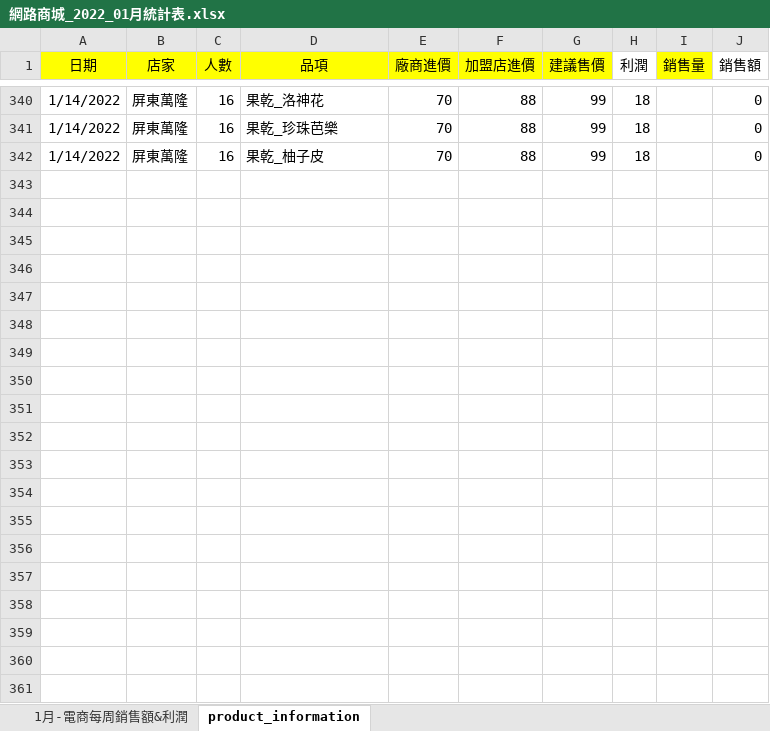
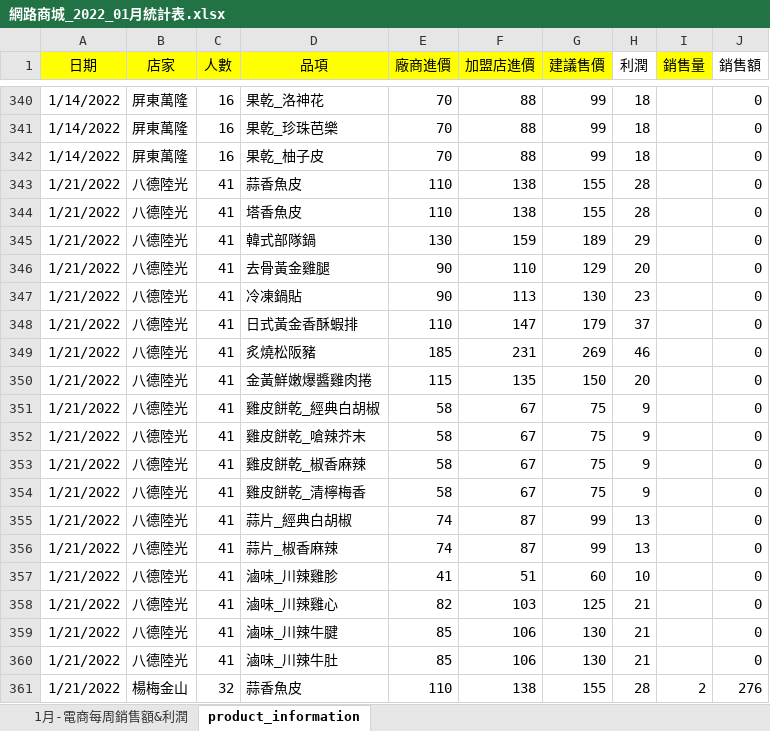
Before and after one commit to andylee40/work, an Excel workbook: 網路商城_2022_01月統計表.xlsx, sheet product_information, drawn as a sheet; only a part is shown, gaps mark what is left out; values as stored, in another font and other column widths than the file's, no borders; the diff covers the shown part only; the diff names each change by its address in the sheet, - before the commit and + after, or states it on an @@ line.

Commit message:
Add files via upload

```diff
--- a/網路商城_2022_01月統計表.xlsx (sheet product_information)
+++ b/網路商城_2022_01月統計表.xlsx (sheet product_information)
+row 343: 1/21/2022 | 八德陸光 | 41 | 蒜香魚皮 | 110 | 138 | 155 | 28 |  | 0
+row 344: 1/21/2022 | 八德陸光 | 41 | 塔香魚皮 | 110 | 138 | 155 | 28 |  | 0
+row 345: 1/21/2022 | 八德陸光 | 41 | 韓式部隊鍋 | 130 | 159 | 189 | 29 |  | 0
+row 346: 1/21/2022 | 八德陸光 | 41 | 去骨黃金雞腿 | 90 | 110 | 129 | 20 |  | 0
+row 347: 1/21/2022 | 八德陸光 | 41 | 冷凍鍋貼 | 90 | 113 | 130 | 23 |  | 0
+row 348: 1/21/2022 | 八德陸光 | 41 | 日式黃金香酥蝦排 | 110 | 147 | 179 | 37 |  | 0
+row 349: 1/21/2022 | 八德陸光 | 41 | 炙燒松阪豬 | 185 | 231 | 269 | 46 |  | 0
+row 350: 1/21/2022 | 八德陸光 | 41 | 金黃鮮嫩爆醬雞肉捲 | 115 | 135 | 150 | 20 |  | 0
+row 351: 1/21/2022 | 八德陸光 | 41 | 雞皮餅乾_經典白胡椒 | 58 | 67 | 75 | 9 |  | 0
+row 352: 1/21/2022 | 八德陸光 | 41 | 雞皮餅乾_嗆辣芥末 | 58 | 67 | 75 | 9 |  | 0
+row 353: 1/21/2022 | 八德陸光 | 41 | 雞皮餅乾_椒香麻辣 | 58 | 67 | 75 | 9 |  | 0
+row 354: 1/21/2022 | 八德陸光 | 41 | 雞皮餅乾_清檸梅香 | 58 | 67 | 75 | 9 |  | 0
+row 355: 1/21/2022 | 八德陸光 | 41 | 蒜片_經典白胡椒 | 74 | 87 | 99 | 13 |  | 0
+row 356: 1/21/2022 | 八德陸光 | 41 | 蒜片_椒香麻辣 | 74 | 87 | 99 | 13 |  | 0
+row 357: 1/21/2022 | 八德陸光 | 41 | 滷味_川辣雞胗 | 41 | 51 | 60 | 10 |  | 0
+row 358: 1/21/2022 | 八德陸光 | 41 | 滷味_川辣雞心 | 82 | 103 | 125 | 21 |  | 0
+row 359: 1/21/2022 | 八德陸光 | 41 | 滷味_川辣牛腱 | 85 | 106 | 130 | 21 |  | 0
+row 360: 1/21/2022 | 八德陸光 | 41 | 滷味_川辣牛肚 | 85 | 106 | 130 | 21 |  | 0
+row 361: 1/21/2022 | 楊梅金山 | 32 | 蒜香魚皮 | 110 | 138 | 155 | 28 | 2 | 276
```
Also changed, not shown: 179 added rows elsewhere in this sheet, charts or pictures.
